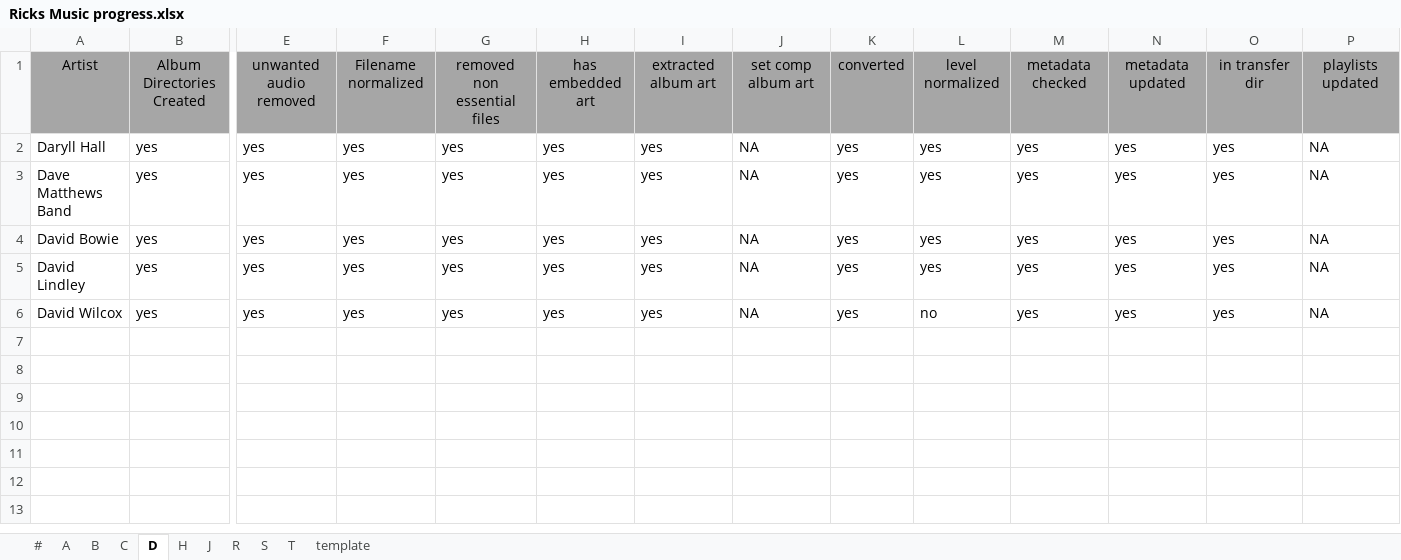
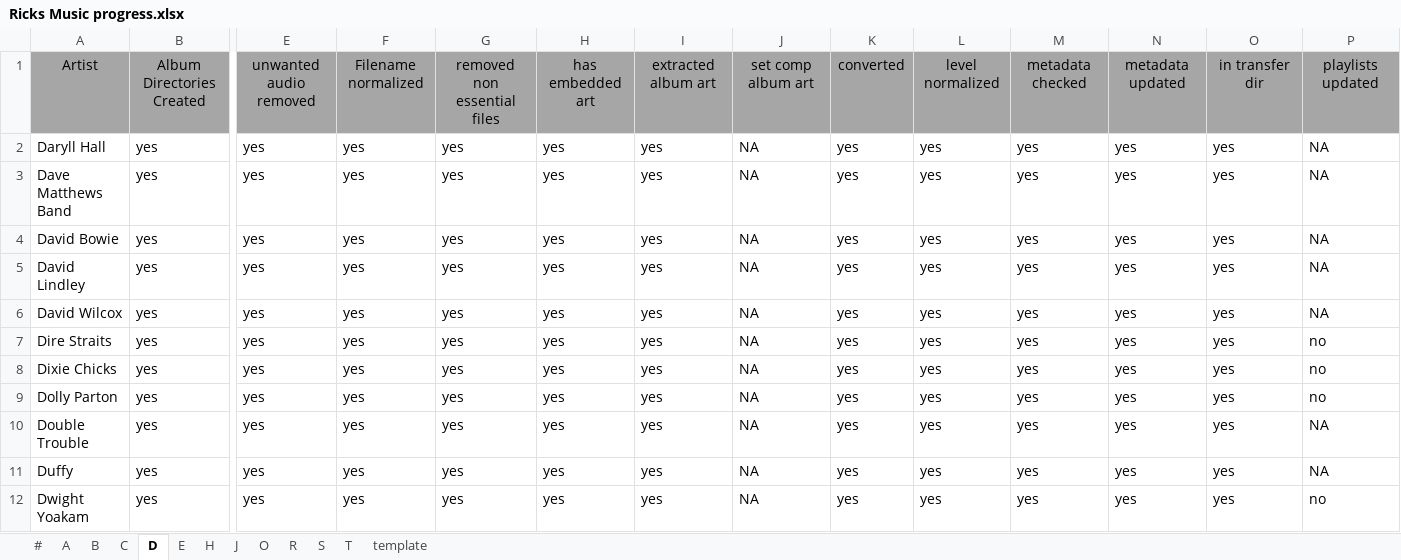
Before and after one commit to manweile/MusicProcessing, an Excel workbook: docs/excel_files/Ricks Music progress.xlsx, sheet D, drawn as a sheet; only a part is shown, gaps mark what is left out; values as stored, in another font and other column widths than the file's, no borders; conditional formats not drawn; rows hold the shown columns only; the diff names each change by its address in the sheet, - before the commit and + after, or states it on an @@ line.

```diff
--- a/docs/excel_files/Ricks Music progress.xlsx (sheet D)
+++ b/docs/excel_files/Ricks Music progress.xlsx (sheet D)
+sheet tab: E
+sheet tab: O
-L6: no
+L6: yes
+row 7: Dire Straits | yes | yes | yes | yes | yes | yes | NA | yes | yes | yes | yes | yes | no
+row 8: Dixie Chicks | yes | yes | yes | yes | yes | yes | NA | yes | yes | yes | yes | yes | no
+row 9: Dolly Parton | yes | yes | yes | yes | yes | yes | NA | yes | yes | yes | yes | yes | no
+row 10: Double Trouble | yes | yes | yes | yes | yes | yes | NA | yes | yes | yes | yes | yes | NA
+row 11: Duffy | yes | yes | yes | yes | yes | yes | NA | yes | yes | yes | yes | yes | NA
+row 12: Dwight Yoakam | yes | yes | yes | yes | yes | yes | NA | yes | yes | yes | yes | yes | no
```
Also changed, not shown: 2 other files.
